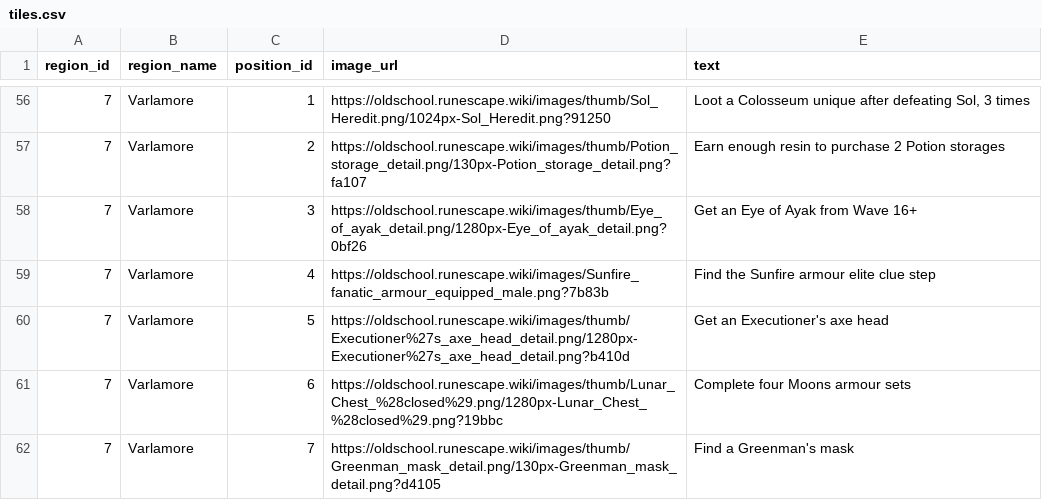
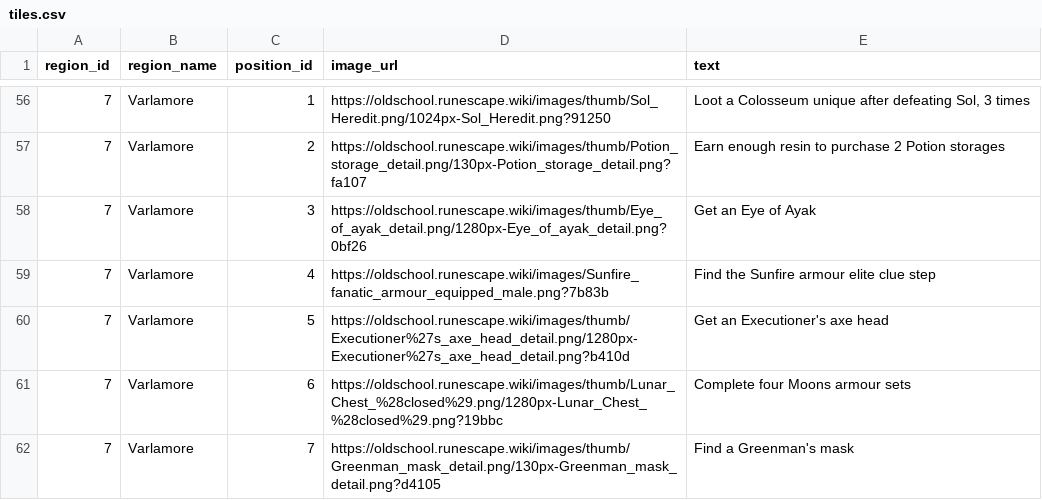
Before and after one commit to Tesla3103/burning-bridges, a CSV file: tiles.csv, drawn as a sheet; only a part is shown, gaps mark what is left out.

```diff
--- a/tiles.csv
+++ b/tiles.csv
@@ -57,3 +57,3 @@ region_id,region_name,position_id,image_url,text
 7,Varlamore,2,https://oldschool.runescape.wiki/images/thumb/Potion_storage_detail.png/130px-Potion_storage_detail.png?fa107,Earn enough resin to purchase 2 Potion storages
-7,Varlamore,3,https://oldschool.runescape.wiki/images/thumb/Eye_of_ayak_detail.png/1280px-Eye_of_ayak_detail.png?0bf26,Get an Eye of Ayak from Wave 16+
+7,Varlamore,3,https://oldschool.runescape.wiki/images/thumb/Eye_of_ayak_detail.png/1280px-Eye_of_ayak_detail.png?0bf26,Get an Eye of Ayak
 7,Varlamore,4,https://oldschool.runescape.wiki/images/Sunfire_fanatic_armour_equipped_male.png?7b83b,Find the Sunfire armour elite clue step
```
Also changed, not shown: 12 other files.
